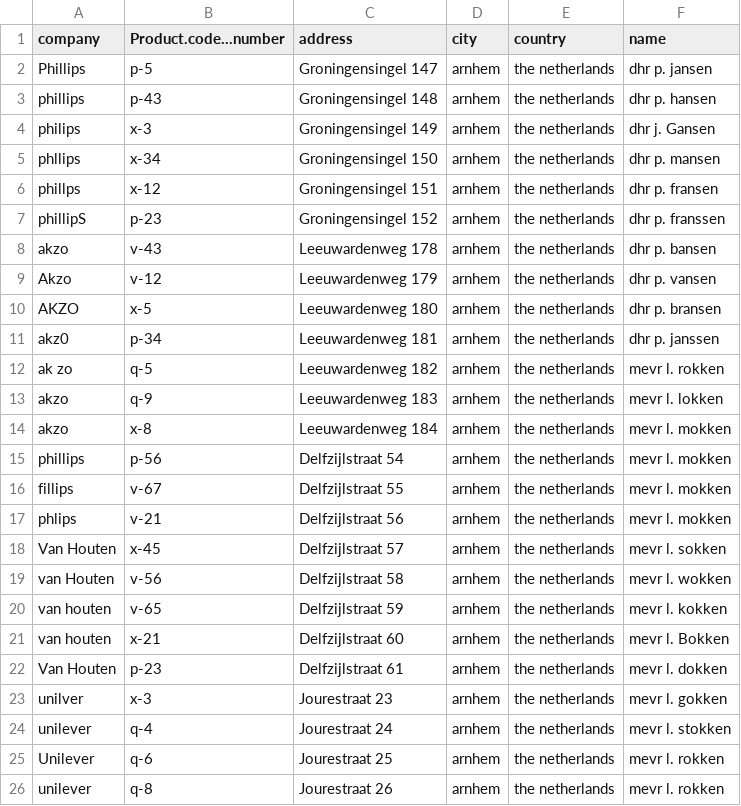
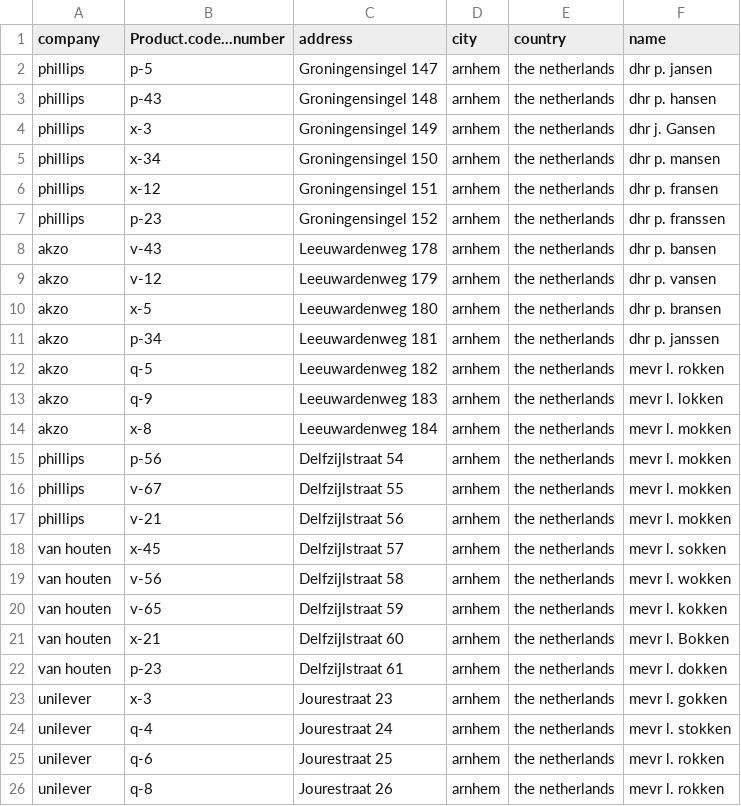
Before and after one commit to LarryW-datascience/Refine, a CSV file: refine_clean.csv, drawn as a sheet.

Commit message:
Added code to correct misspellings in company names

```diff
--- a/refine_clean.csv
+++ b/refine_clean.csv
@@ -1,13 +1,13 @@
 company,Product.code...number,address,city,country,name
-Phillips,p-5,Groningensingel 147,arnhem,the netherlands,dhr p. jansen
+phillips,p-5,Groningensingel 147,arnhem,the netherlands,dhr p. jansen
 phillips,p-43,Groningensingel 148,arnhem,the netherlands,dhr p. hansen
-philips,x-3,Groningensingel 149,arnhem,the netherlands,dhr j. Gansen
-phllips,x-34,Groningensingel 150,arnhem,the netherlands,dhr p. mansen
-phillps,x-12,Groningensingel 151,arnhem,the netherlands,dhr p. fransen
-phillipS,p-23,Groningensingel 152,arnhem,the netherlands,dhr p. franssen
+phillips,x-3,Groningensingel 149,arnhem,the netherlands,dhr j. Gansen
+phillips,x-34,Groningensingel 150,arnhem,the netherlands,dhr p. mansen
+phillips,x-12,Groningensingel 151,arnhem,the netherlands,dhr p. fransen
+phillips,p-23,Groningensingel 152,arnhem,the netherlands,dhr p. franssen
 akzo,v-43,Leeuwardenweg 178,arnhem,the netherlands,dhr p. bansen
-Akzo,v-12,Leeuwardenweg 179,arnhem,the netherlands,dhr p. vansen
-AKZO,x-5,Leeuwardenweg 180,arnhem,the netherlands,dhr p. bransen
-akz0,p-34,Leeuwardenweg 181,arnhem,the netherlands,dhr p. janssen
-ak zo,q-5,Leeuwardenweg 182,arnhem,the netherlands,mevr l.  rokken
+akzo,v-12,Leeuwardenweg 179,arnhem,the netherlands,dhr p. vansen
+akzo,x-5,Leeuwardenweg 180,arnhem,the netherlands,dhr p. bransen
+akzo,p-34,Leeuwardenweg 181,arnhem,the netherlands,dhr p. janssen
+akzo,q-5,Leeuwardenweg 182,arnhem,the netherlands,mevr l.  rokken
 akzo,q-9,Leeuwardenweg 183,arnhem,the netherlands,mevr l.  lokken
@@ -15,12 +15,12 @@ akzo,x-8,Leeuwardenweg 184,arnhem,the netherlands,mevr l.  mokken
 phillips,p-56,Delfzijlstraat 54,arnhem,the netherlands,mevr l.  mokken
-fillips,v-67,Delfzijlstraat 55,arnhem,the netherlands,mevr l.  mokken
-phlips,v-21,Delfzijlstraat 56,arnhem,the netherlands,mevr l.  mokken
-Van Houten,x-45,Delfzijlstraat 57,arnhem,the netherlands,mevr l.  sokken
-van Houten,v-56,Delfzijlstraat 58,arnhem,the netherlands,mevr l.  wokken
+phillips,v-67,Delfzijlstraat 55,arnhem,the netherlands,mevr l.  mokken
+phillips,v-21,Delfzijlstraat 56,arnhem,the netherlands,mevr l.  mokken
+van houten,x-45,Delfzijlstraat 57,arnhem,the netherlands,mevr l.  sokken
+van houten,v-56,Delfzijlstraat 58,arnhem,the netherlands,mevr l.  wokken
 van houten,v-65,Delfzijlstraat 59,arnhem,the netherlands,mevr l.  kokken
 van houten,x-21,Delfzijlstraat 60,arnhem,the netherlands,mevr l.  Bokken
-Van Houten,p-23,Delfzijlstraat 61,arnhem,the netherlands,mevr l.  dokken
-unilver,x-3,Jourestraat 23,arnhem,the netherlands,mevr l.  gokken
+van houten,p-23,Delfzijlstraat 61,arnhem,the netherlands,mevr l.  dokken
+unilever,x-3,Jourestraat 23,arnhem,the netherlands,mevr l.  gokken
 unilever,q-4,Jourestraat 24,arnhem,the netherlands,mevr l.  stokken
-Unilever,q-6,Jourestraat 25,arnhem,the netherlands,mevr l.  rokken
+unilever,q-6,Jourestraat 25,arnhem,the netherlands,mevr l.  rokken
 unilever,q-8,Jourestraat 26,arnhem,the netherlands,mevr l.  rokken
```
Also changed, not shown: 1 other file.
